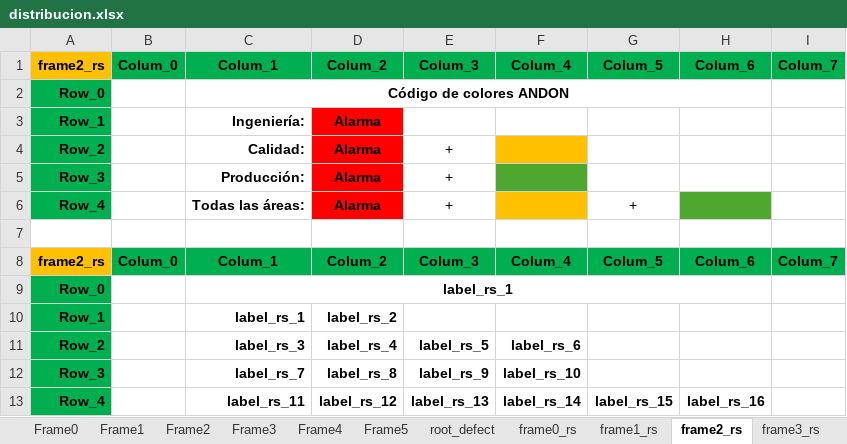
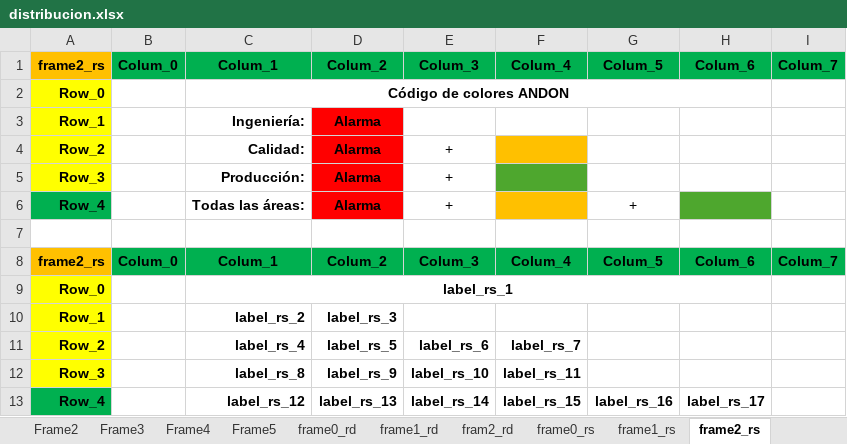
Before and after one commit to OscarTovar94/Registro_defectos_SEHO, an Excel workbook: distribucion.xlsx, sheet frame2_rs, drawn as a sheet; values as stored, in another font and other column widths than the file's, no borders; the diff names each change by its address in the sheet, - before the commit and + after, or states it on an @@ line.

```diff
--- a/distribucion.xlsx (sheet frame2_rs)
+++ b/distribucion.xlsx (sheet frame2_rs)
-sheet tab: root_defect
+sheet tab: frame0_rd
+sheet tab: frame1_rd
+sheet tab: fram2_rd
-A2:A5 fill: #00B050
+A2:A5 fill: #FFFF00
-A9:A12 fill: #00B050
+A9:A12 fill: #FFFF00
-C10: label_rs_1
+C10: label_rs_2
-D10: label_rs_2
+D10: label_rs_3
-C11: label_rs_3
+C11: label_rs_4
-D11: label_rs_4
+D11: label_rs_5
-E11: label_rs_5
+E11: label_rs_6
-F11: label_rs_6
+F11: label_rs_7
-C12: label_rs_7
+C12: label_rs_8
-D12: label_rs_8
+D12: label_rs_9
-E12: label_rs_9
+E12: label_rs_10
-F12: label_rs_10
+F12: label_rs_11
-C13: label_rs_11
+C13: label_rs_12
-D13: label_rs_12
+D13: label_rs_13
-E13: label_rs_13
+E13: label_rs_14
-F13: label_rs_14
+F13: label_rs_15
-G13: label_rs_15
+G13: label_rs_16
-H13: label_rs_16
+H13: label_rs_17
```
Also changed, not shown: sheet frame0_rd, 4 other files.
